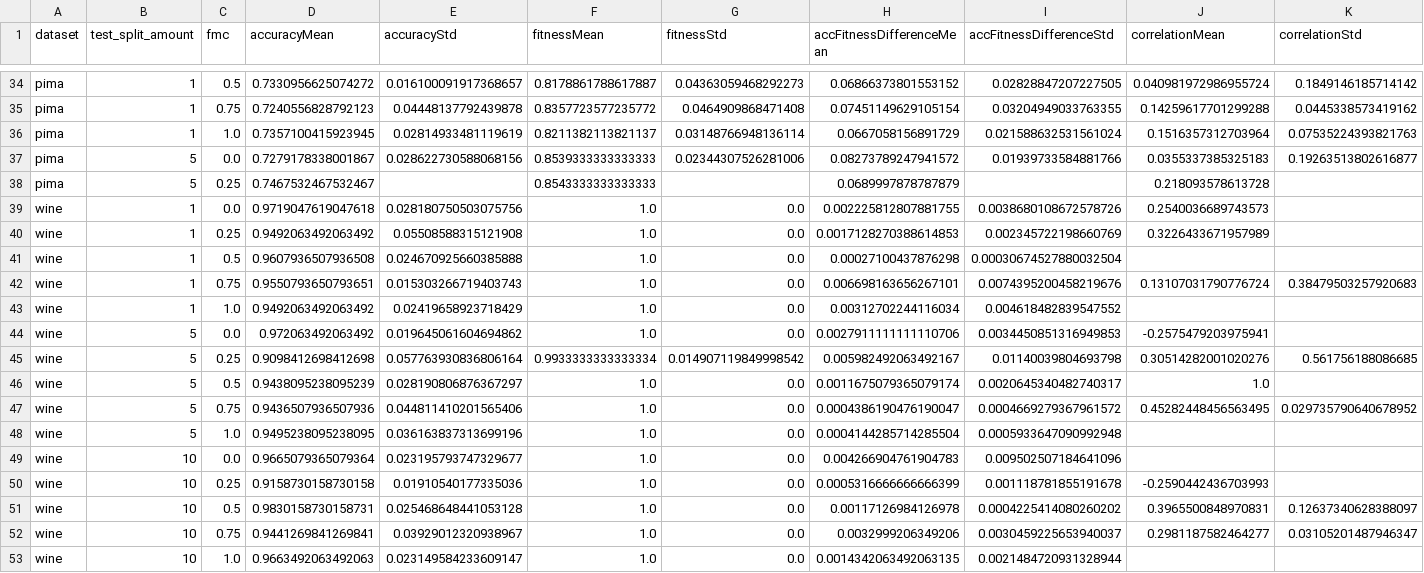
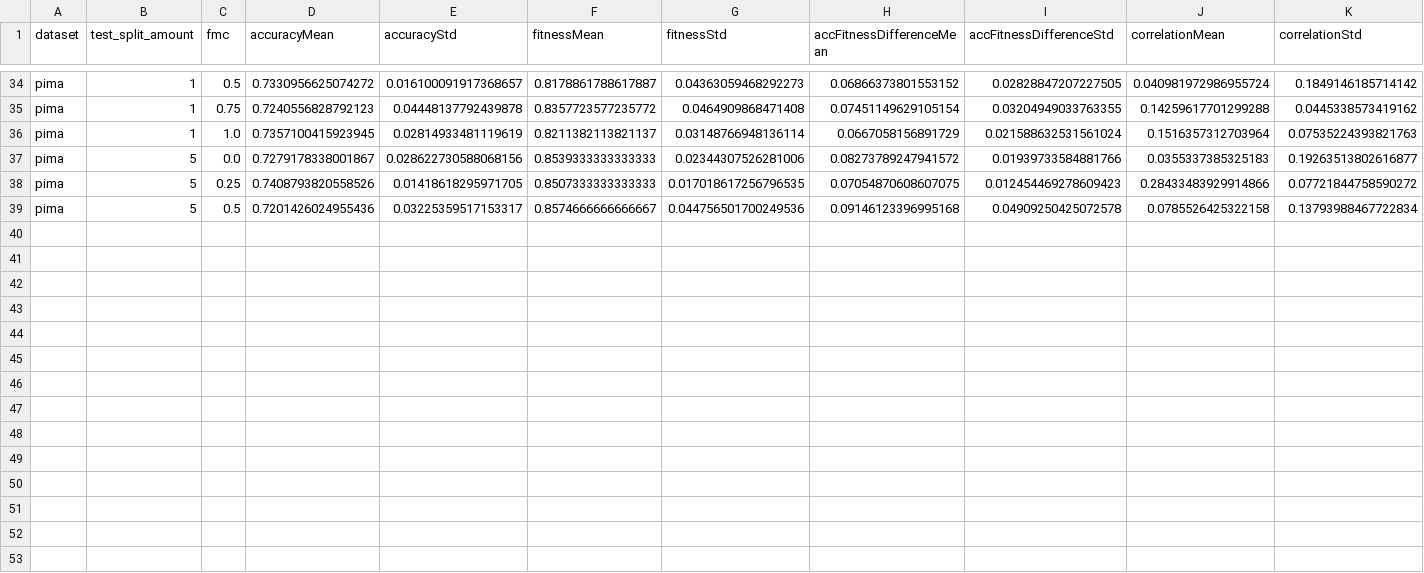
Before and after one commit to CenturionTheMan/SimulatedAnnealingBagging, a CSV file: res/bagging_sa_params_aggregated.csv, drawn as a sheet; only a part is shown, gaps mark what is left out.

Commit message:
some data

```diff
--- a/res/bagging_sa_params_aggregated.csv
+++ b/res/bagging_sa_params_aggregated.csv
@@ -37,17 +37,3 @@ pima,1,1.0,0.7357100415923945,0.02814933481119619,0.8211382113821137,0.031487669
 pima,5,0.0,0.7279178338001867,0.028622730588068156,0.8539333333333333,0.02344307526281006,0.08273789247941572,0.01939733584881766,0.0355337385325183,0.19263513802616877
-pima,5,0.25,0.7467532467532467,,0.8543333333333333,,0.0689997878787879,,0.218093578613728,
-wine,1,0.0,0.9719047619047618,0.028180750503075756,1.0,0.0,0.002225812807881755,0.0038680108672578726,0.2540036689743573,
-wine,1,0.25,0.9492063492063492,0.05508588315121908,1.0,0.0,0.0017128270388614853,0.002345722198660769,0.3226433671957989,
-wine,1,0.5,0.9607936507936508,0.024670925660385888,1.0,0.0,0.00027100437876298,0.00030674527880032504,,
-wine,1,0.75,0.9550793650793651,0.015303266719403743,1.0,0.0,0.006698163656267101,0.0074395200458219676,0.13107031790776724,0.38479503257920683
-wine,1,1.0,0.9492063492063492,0.02419658923718429,1.0,0.0,0.00312702244116034,0.004618482839547552,,
-wine,5,0.0,0.972063492063492,0.019645061604694862,1.0,0.0,0.0027911111111110706,0.0034450851316949853,-0.2575479203975941,
-wine,5,0.25,0.9098412698412698,0.057763930836806164,0.9933333333333334,0.014907119849998542,0.005982492063492167,0.01140039804693798,0.30514282001020276,0.561756188086685
-wine,5,0.5,0.9438095238095239,0.028190806876367297,1.0,0.0,0.0011675079365079174,0.0020645340482740317,1.0,
-wine,5,0.75,0.9436507936507936,0.044811410201565406,1.0,0.0,0.0004386190476190047,0.0004669279367961572,0.45282448456563495,0.029735790640678952
-wine,5,1.0,0.9495238095238095,0.036163837313699196,1.0,0.0,0.0004144285714285504,0.0005933647090992948,,
-wine,10,0.0,0.9665079365079364,0.023195793747329677,1.0,0.0,0.004266904761904783,0.009502507184641096,,
-wine,10,0.25,0.9158730158730158,0.01910540177335036,1.0,0.0,0.0005316666666666399,0.001118781855191678,-0.2590442436703993,
-wine,10,0.5,0.9830158730158731,0.025468648441053128,1.0,0.0,0.00117126984126978,0.0004225414080260202,0.3965500848970831,0.12637340628388097
-wine,10,0.75,0.9441269841269841,0.03929012320938967,1.0,0.0,0.0032999206349206,0.0030459225653940037,0.2981187582464277,0.03105201487946347
-wine,10,1.0,0.9663492063492063,0.023149584233609147,1.0,0.0,0.0014342063492063135,0.0021484720931328944,,
+pima,5,0.25,0.7408793820558526,0.01418618295971705,0.8507333333333333,0.017018617256796535,0.07054870608607075,0.012454469278609423,0.28433483929914866,0.07721844758590272
+pima,5,0.5,0.7201426024955436,0.03225359517153317,0.8574666666666667,0.044756501700249536,0.09146123396995168,0.04909250425072578,0.0785526425322158,0.13793988467722834
```
Also changed, not shown: 7 other files.
